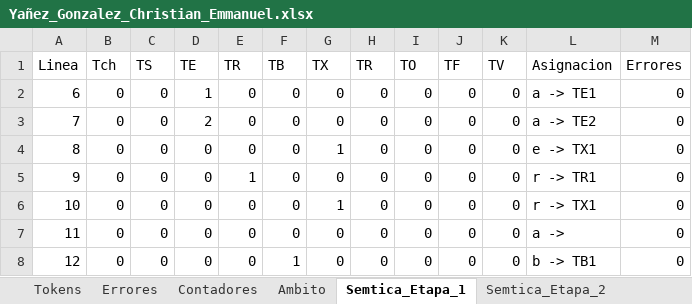
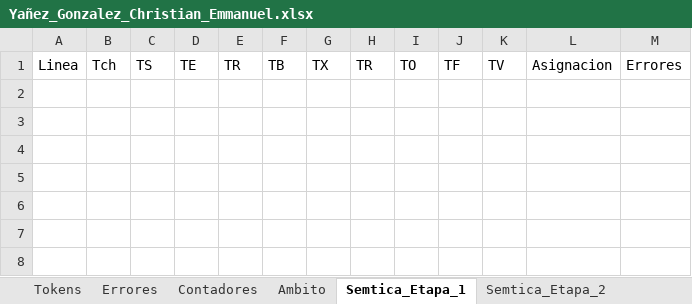
Before and after one commit to Chriss9720/Compilador2, an Excel workbook: build/classes/Excel/Yañez_Gonzalez_Christian_Emmanuel.xlsx, sheet Semtica_Etapa_1, drawn as a sheet; values as stored, in another font and other column widths than the file's, no borders; the diff names each change by its address in the sheet, - before the commit and + after, or states it on an @@ line.

```diff
--- a/build/classes/Excel/Yañez_Gonzalez_Christian_Emmanuel.xlsx (sheet Semtica_Etapa_1)
+++ b/build/classes/Excel/Yañez_Gonzalez_Christian_Emmanuel.xlsx (sheet Semtica_Etapa_1)
-row 2: 6 | 0 | 0 | 1 | 0 | 0 | 0 | 0 | 0 | 0 | 0 | a -> TE1 | 0
-row 3: 7 | 0 | 0 | 2 | 0 | 0 | 0 | 0 | 0 | 0 | 0 | a -> TE2 | 0
-row 4: 8 | 0 | 0 | 0 | 0 | 0 | 1 | 0 | 0 | 0 | 0 | e -> TX1 | 0
-row 5: 9 | 0 | 0 | 0 | 1 | 0 | 0 | 0 | 0 | 0 | 0 | r -> TR1 | 0
-row 6: 10 | 0 | 0 | 0 | 0 | 0 | 1 | 0 | 0 | 0 | 0 | r -> TX1 | 0
-row 7: 11 | 0 | 0 | 0 | 0 | 0 | 0 | 0 | 0 | 0 | 0 | a -> | 0
-row 8: 12 | 0 | 0 | 0 | 0 | 1 | 0 | 0 | 0 | 0 | 0 | b -> TB1 | 0
```
Also changed, not shown: sheet Tokens, sheet Semtica_Etapa_2, sheet Contadores, sheet Errores, sheet Ambito, src/Excel/Yañez_Gonzalez_Christian_Emmanuel.xlsx, 7 other files.
